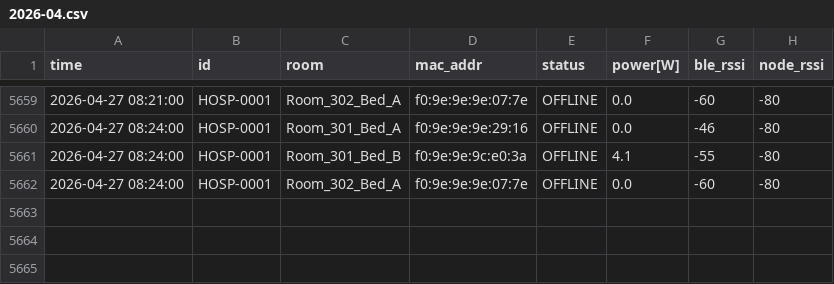
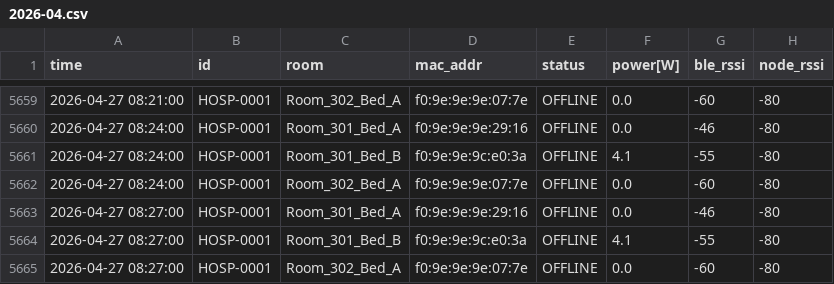
Before and after one commit to MOSA-github/data_test_server_page, a CSV file: docs/data/archive/HOSP-0001/2026/2026-04.csv, drawn as a sheet; only a part is shown, gaps mark what is left out; the diff names each change by its address in the sheet, - before the commit and + after, or states it on an @@ line.

Commit message:
Log Update 08:27

```diff
--- a/docs/data/archive/HOSP-0001/2026/2026-04.csv
+++ b/docs/data/archive/HOSP-0001/2026/2026-04.csv
+row 5663: 2026-04-27 08:27:00 | HOSP-0001 | Room_301_Bed_A | f0:9e:9e:9e:29:16 | OFFLINE | 0.0 | -46 | -80
+row 5664: 2026-04-27 08:27:00 | HOSP-0001 | Room_301_Bed_B | f0:9e:9e:9c:e0:3a | OFFLINE | 4.1 | -55 | -80
+row 5665: 2026-04-27 08:27:00 | HOSP-0001 | Room_302_Bed_A | f0:9e:9e:9e:07:7e | OFFLINE | 0.0 | -60 | -80
```
